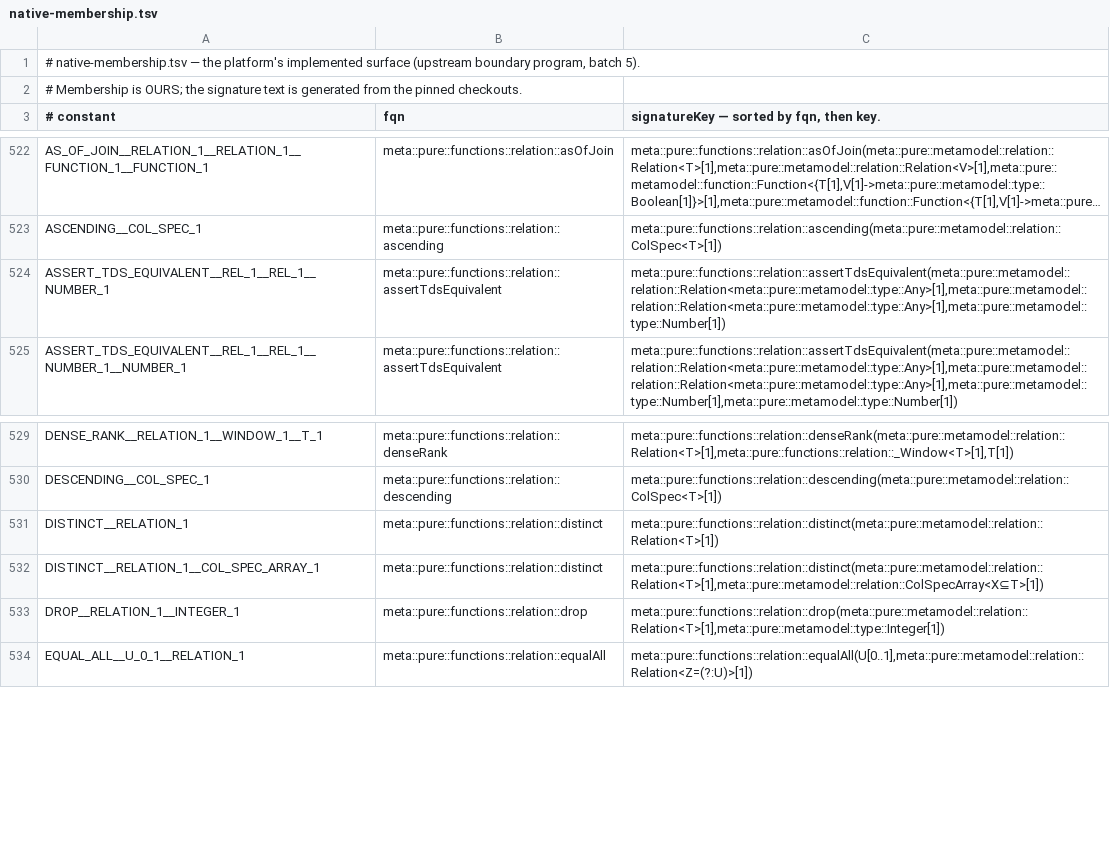
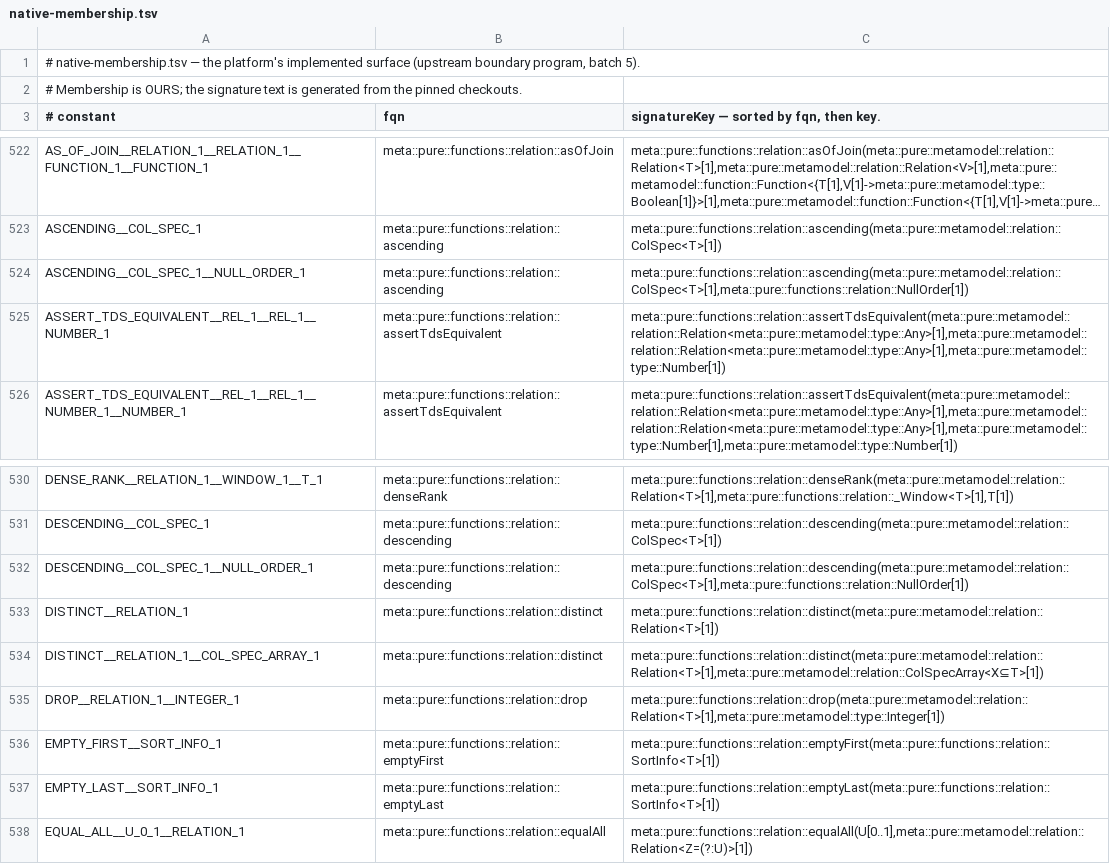
Before and after one commit to neema2/legend-lite, a TSV file: core/src/main/resources/com/legend/builtin/native-membership.tsv, drawn as a sheet; only a part is shown, gaps mark what is left out; long unchanged cells end in …; the diff names each change by its address in the sheet, - before the commit and + after, or states it on an @@ line.

```diff
--- a/core/src/main/resources/com/legend/builtin/native-membership.tsv
+++ b/core/src/main/resources/com/legend/builtin/native-membership.tsv
+row 524: ASCENDING__COL_SPEC_1__NULL_ORDER_1 | meta::pure::functions::relation::ascending | meta::pure::functions::relation::ascending(meta::pure::metamodel::relation::ColSpec<T>[1],meta::pure::functions::relation::NullOrder[1])
+row 532: DESCENDING__COL_SPEC_1__NULL_ORDER_1 | meta::pure::functions::relation::descending | meta::pure::functions::relation::descending(meta::pure::metamodel::relation::ColSpec<T>[1],meta::pure::functions::relation::NullOrder[1])
+row 536: EMPTY_FIRST__SORT_INFO_1 | meta::pure::functions::relation::emptyFirst | meta::pure::functions::relation::emptyFirst(meta::pure::functions::relation::SortInfo<T>[1])
+row 537: EMPTY_LAST__SORT_INFO_1 | meta::pure::functions::relation::emptyLast | meta::pure::functions::relation::emptyLast(meta::pure::functions::relation::SortInfo<T>[1])
```
Also changed, not shown: core/src/main/resources/com/legend/builtin/native-claims.tsv, 16 other files.
